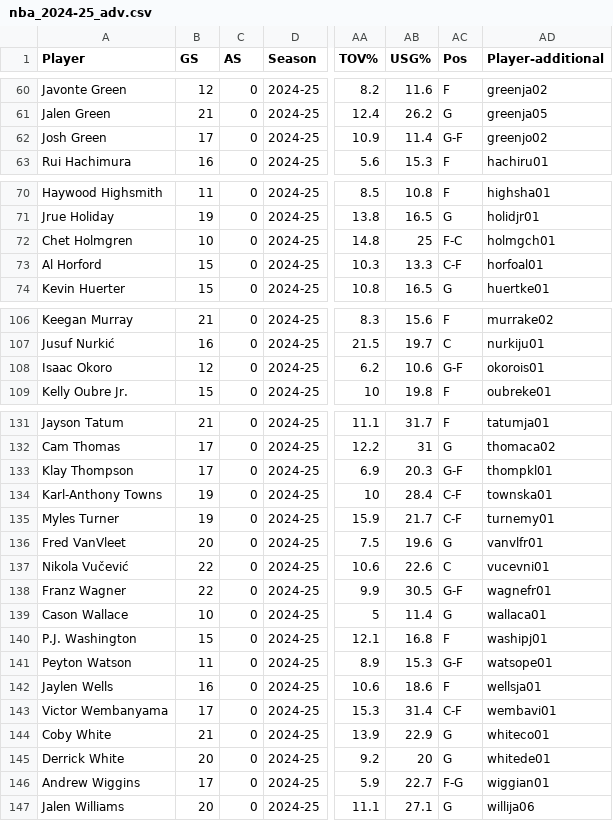
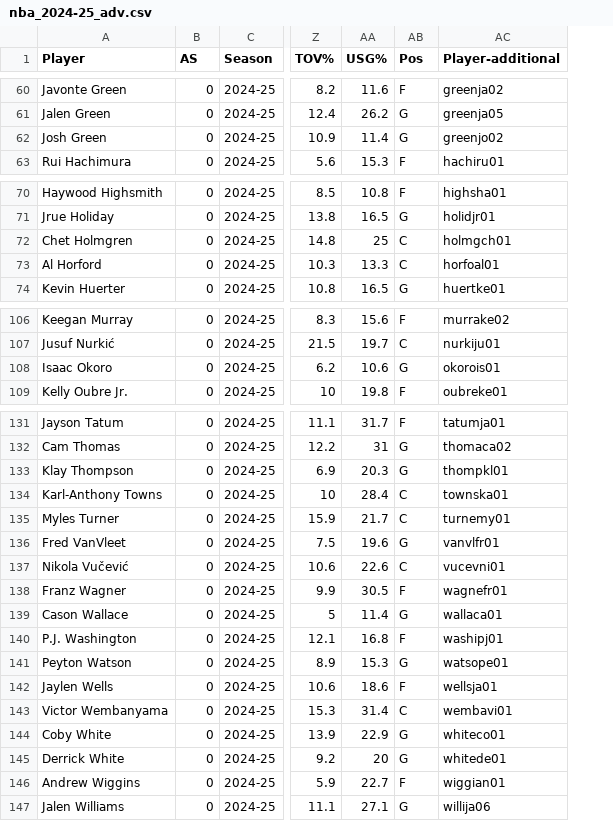
Before and after one commit to dhruvg415/DS340Project, a CSV file: nba_2024-25_adv.csv, drawn as a sheet; only a part is shown, gaps mark what is left out; removed rows and columns are numbered as before the commit, all else as after; the diff covers the shown part only; the diff names each change by its address in the sheet, - before the commit and + after, or states it on an @@ line.

```diff
--- a/nba_2024-25_adv.csv
+++ b/nba_2024-25_adv.csv
-column B (GS), rows 60-63: 12 | 21 | 17 | 16; rows 70-74: 11 | 19 | 10 | 15 | 15; rows 106-109: 21 | 16 | 12 | 15; rows 131-147: 21 | 17 | 17 | 19 | 19 | 20 | 22 | 22 | 10 | 15 | 11 | 16 | 17 | 21 | 20 | 17 | 20
-AB62 (Pos): G-F
+AB62 (Pos): G
-AB72 (Pos): F-C
+AB72 (Pos): C
-AB73 (Pos): C-F
+AB73 (Pos): C
-AB108 (Pos): G-F
+AB108 (Pos): G
-AB133 (Pos): G-F
+AB133 (Pos): G
-AB134:AB135 (Pos): C-F
+AB134:AB135 (Pos): C
-AB138 (Pos): G-F
+AB138 (Pos): F
-AB141 (Pos): G-F
+AB141 (Pos): G
-AB143 (Pos): C-F
+AB143 (Pos): C
-AB146 (Pos): F-G
+AB146 (Pos): F
```
Also changed, not shown: 31 edited cells elsewhere in this file, nba_2024-25_totals.csv, nba_fantasy_predictions_2024_25.csv, 5 other files.
